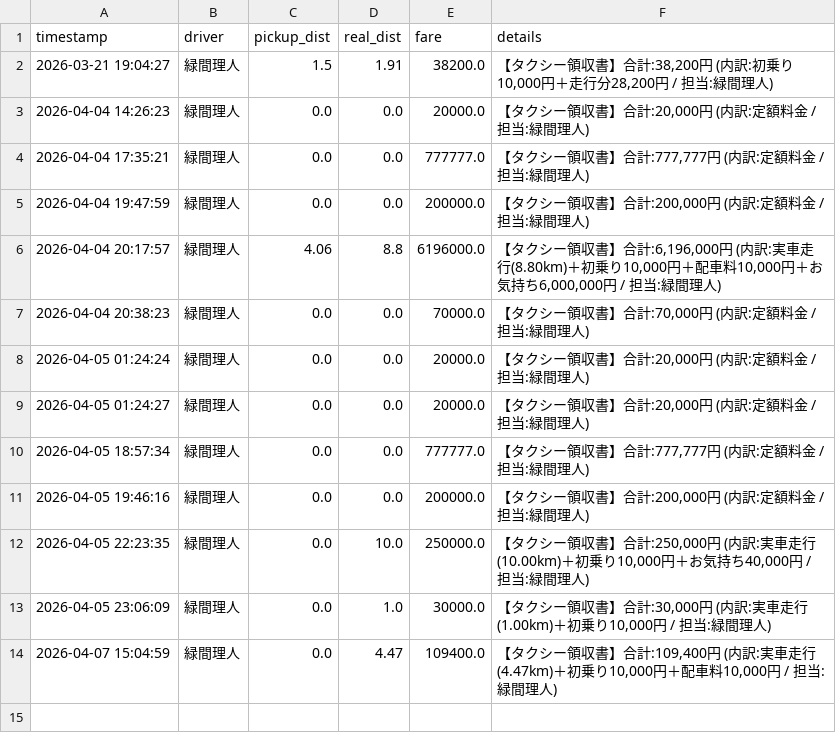
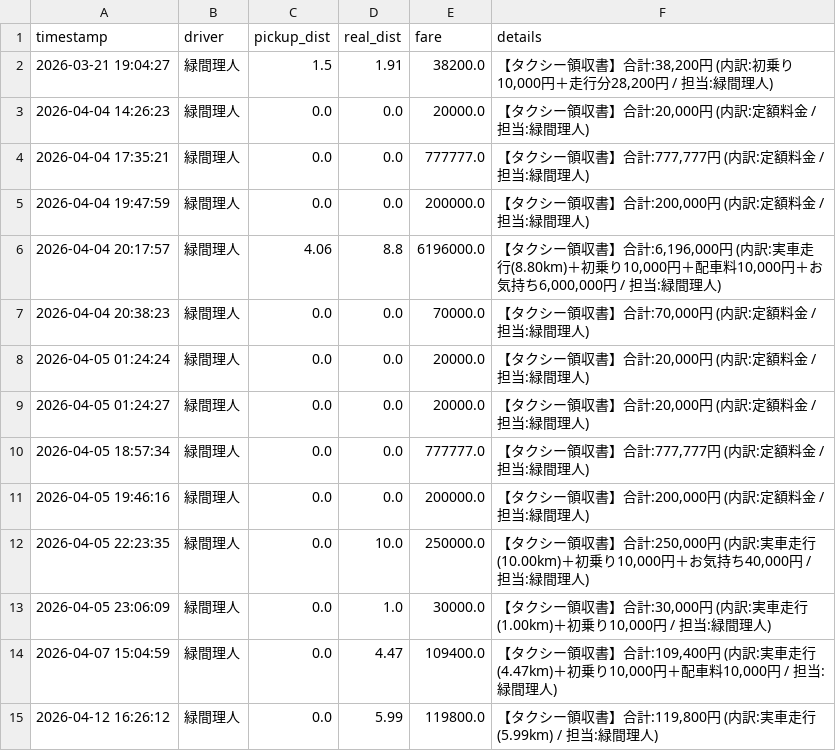
Before and after one commit to Lichtmido/Midorima_Taxi_Calculator, a CSV file: taxi_log.csv, drawn as a sheet.

Commit message:
Taxi log by 緑間理人

```diff
--- a/taxi_log.csv
+++ b/taxi_log.csv
@@ -14 +14,2 @@ timestamp,driver,pickup_dist,real_dist,fare,details
 2026-04-07 15:04:59,緑間理人,0.0,4.47,109400.0,"【タクシー領収書】合計:109,400円 (内訳:実車走行(4.47km)＋初乗り10,000円＋配車料10,000円 / 担当:緑間理人)"
+2026-04-12 16:26:12,緑間理人,0.0,5.99,119800.0,"【タクシー領収書】合計:119,800円 (内訳:実車走行(5.99km) / 担当:緑間理人)"
```
